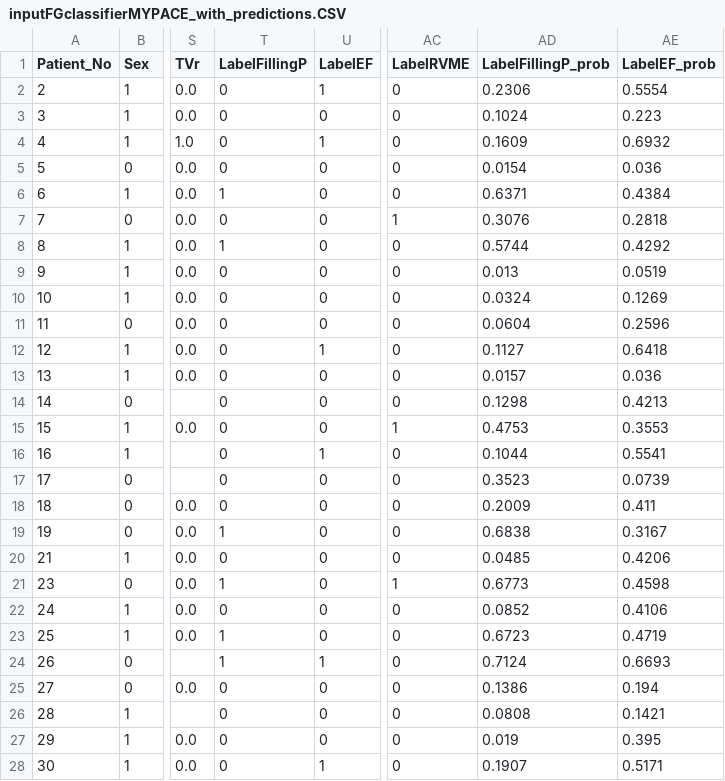
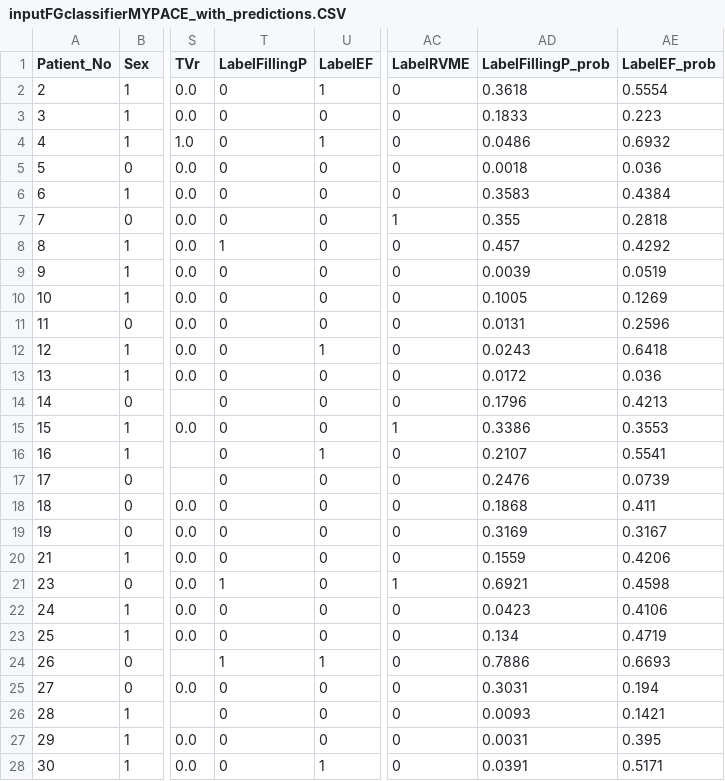
Before and after one commit to whl0809/Digital-twin-augmentation, a CSV file: inputFGclassifierMYPACE_with_predictions.CSV, drawn as a sheet; only a part is shown, gaps mark what is left out; the diff covers the shown part only; the diff names each change by its address in the sheet, - before the commit and + after, or states it on an @@ line.

```diff
--- a/inputFGclassifierMYPACE_with_predictions.CSV
+++ b/inputFGclassifierMYPACE_with_predictions.CSV
-AD2 (LabelFillingP_prob): 0.2306
+AD2 (LabelFillingP_prob): 0.3618
-AD3 (LabelFillingP_prob): 0.1024
+AD3 (LabelFillingP_prob): 0.1833
-AD4 (LabelFillingP_prob): 0.1609
+AD4 (LabelFillingP_prob): 0.0486
-AD5 (LabelFillingP_prob): 0.0154
+AD5 (LabelFillingP_prob): 0.0018
-T6 (LabelFillingP): 1
+T6 (LabelFillingP): 0
-AD6 (LabelFillingP_prob): 0.6371
+AD6 (LabelFillingP_prob): 0.3583
-AD7 (LabelFillingP_prob): 0.3076
+AD7 (LabelFillingP_prob): 0.355
-AD8 (LabelFillingP_prob): 0.5744
+AD8 (LabelFillingP_prob): 0.457
-AD9 (LabelFillingP_prob): 0.013
+AD9 (LabelFillingP_prob): 0.0039
-AD10 (LabelFillingP_prob): 0.0324
+AD10 (LabelFillingP_prob): 0.1005
-AD11 (LabelFillingP_prob): 0.0604
+AD11 (LabelFillingP_prob): 0.0131
-AD12 (LabelFillingP_prob): 0.1127
+AD12 (LabelFillingP_prob): 0.0243
-AD13 (LabelFillingP_prob): 0.0157
+AD13 (LabelFillingP_prob): 0.0172
-AD14 (LabelFillingP_prob): 0.1298
+AD14 (LabelFillingP_prob): 0.1796
-AD15 (LabelFillingP_prob): 0.4753
+AD15 (LabelFillingP_prob): 0.3386
-AD16 (LabelFillingP_prob): 0.1044
+AD16 (LabelFillingP_prob): 0.2107
-AD17 (LabelFillingP_prob): 0.3523
+AD17 (LabelFillingP_prob): 0.2476
-AD18 (LabelFillingP_prob): 0.2009
+AD18 (LabelFillingP_prob): 0.1868
-T19 (LabelFillingP): 1
+T19 (LabelFillingP): 0
-AD19 (LabelFillingP_prob): 0.6838
+AD19 (LabelFillingP_prob): 0.3169
-AD20 (LabelFillingP_prob): 0.0485
+AD20 (LabelFillingP_prob): 0.1559
-AD21 (LabelFillingP_prob): 0.6773
+AD21 (LabelFillingP_prob): 0.6921
-AD22 (LabelFillingP_prob): 0.0852
+AD22 (LabelFillingP_prob): 0.0423
-T23 (LabelFillingP): 1
+T23 (LabelFillingP): 0
-AD23 (LabelFillingP_prob): 0.6723
+AD23 (LabelFillingP_prob): 0.134
-AD24 (LabelFillingP_prob): 0.7124
+AD24 (LabelFillingP_prob): 0.7886
-AD25 (LabelFillingP_prob): 0.1386
+AD25 (LabelFillingP_prob): 0.3031
-AD26 (LabelFillingP_prob): 0.0808
+AD26 (LabelFillingP_prob): 0.0093
-AD27 (LabelFillingP_prob): 0.019
+AD27 (LabelFillingP_prob): 0.0031
-AD28 (LabelFillingP_prob): 0.1907
+AD28 (LabelFillingP_prob): 0.0391
```
Also changed, not shown: 85 edited cells elsewhere in this file, inputFGclassifierMYPACE_with_predictions_subset.CSV, 7 other files.
